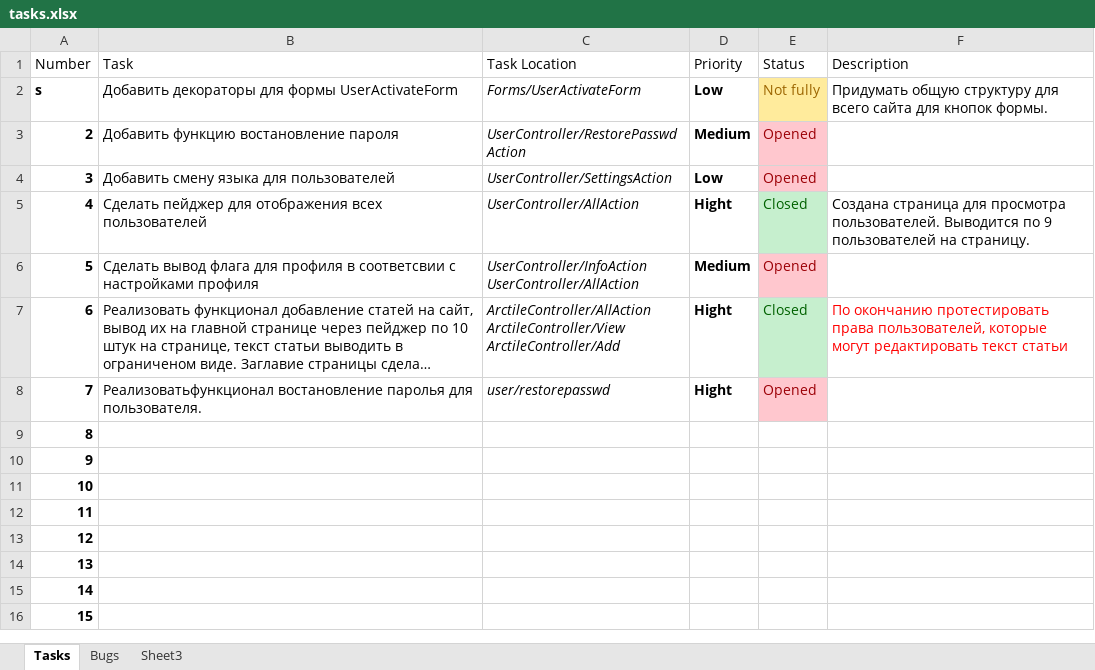
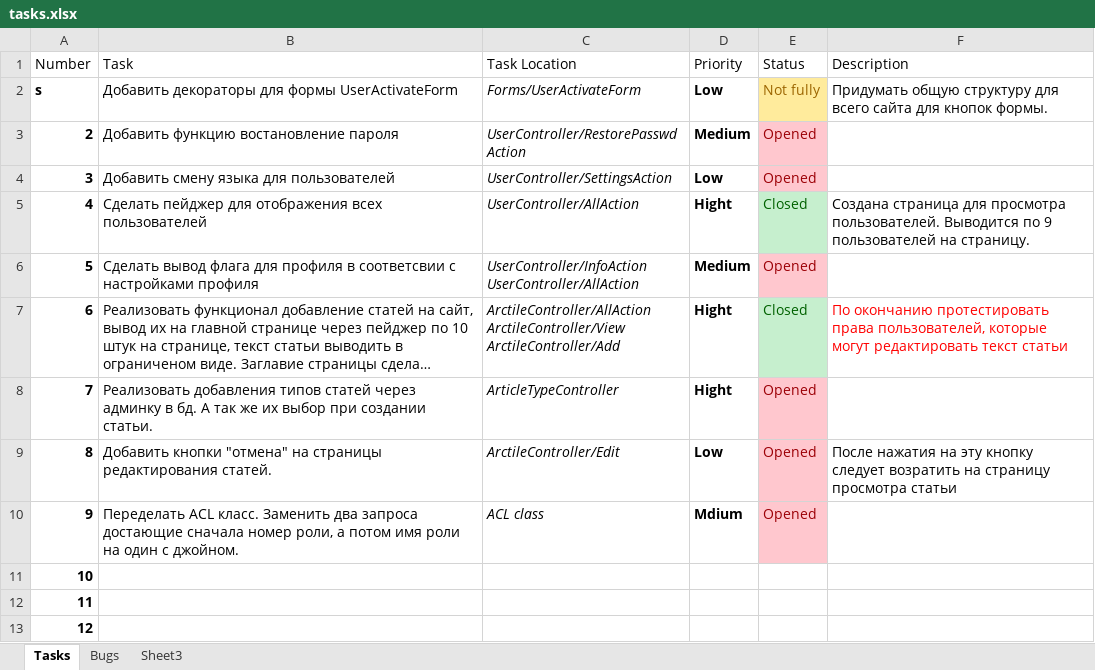
Before and after one commit to darkdiesel/online-racing-zf1, an Excel workbook: docs/task/tasks.xlsx, sheet Tasks, drawn as a sheet; only a part is shown; the shorter side is filled out with more unchanged rows; long unchanged cells end in …; values as stored, in another font and other column widths than the file's, no borders; table styles not drawn; the diff names each change by its address in the sheet, - before the commit and + after, or states it on an @@ line.

Commit message:
Add article type, game and mod controler. New design. New jquery, Signed-off-by:Igor Peshkov <igor.peshkov@gmail.com>

```diff
--- a/docs/task/tasks.xlsx (sheet Tasks)
+++ b/docs/task/tasks.xlsx (sheet Tasks)
-B8 (Task): Реализоватьфункционал востановление паролья для пользователя.
+B8 (Task): Реализовать добавления типов статей через админку в бд. А так же их выбор при создании статьи.
-C8 (Task Location): user/restorepasswd
+C8 (Task Location): ArticleTypeController
-B9 (Task): (empty)
+B9 (Task): Добавить кнопки "отмена" на страницы редактирования статей.
-C9 (Task Location): (empty)
+C9 (Task Location): ArctileController/Edit
-D9 (Priority): (empty)
+D9 (Priority): Low
-E9:E10 (Status): (empty)
+E9:E10 (Status): Opened
-E9:E10 fill: none
+E9:E10 fill: #FFC7CE
-F9 (Description): (empty)
+F9 (Description): После нажатия на эту кнопку следует возратить на страницу просмотра статьи
-B10 (Task): (empty)
+B10 (Task): Переделать ACL класс. Заменить два запроса достающие сначала номер роли, а потом имя роли на один с джойном.
-C10 (Task Location): (empty)
+C10 (Task Location): ACL class
-D10 (Priority): (empty)
+D10 (Priority): Mdium
```
Also changed, not shown: 54 other files.
